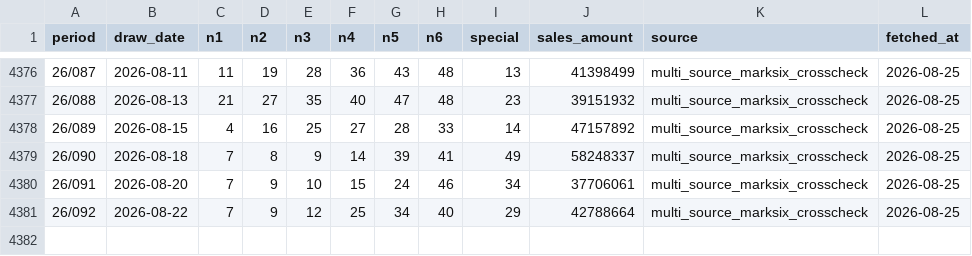
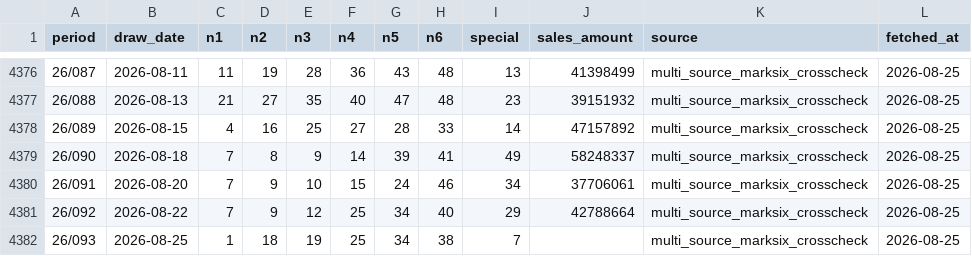
Before and after one commit to pingshen670822/hong-kong-marksix-ironlaw, a CSV file: data/official_marksix.csv, drawn as a sheet; only a part is shown, gaps mark what is left out; the diff names each change by its address in the sheet, - before the commit and + after, or states it on an @@ line.

```diff
--- a/data/official_marksix.csv
+++ b/data/official_marksix.csv
+row 4382: 26/093 | 2026-08-25 | 1 | 18 | 19 | 25 | 34 | 38 | 7 |  | multi_source_marksix_crosscheck | 2026-08-25
```
Also changed, not shown: 22 other files.
